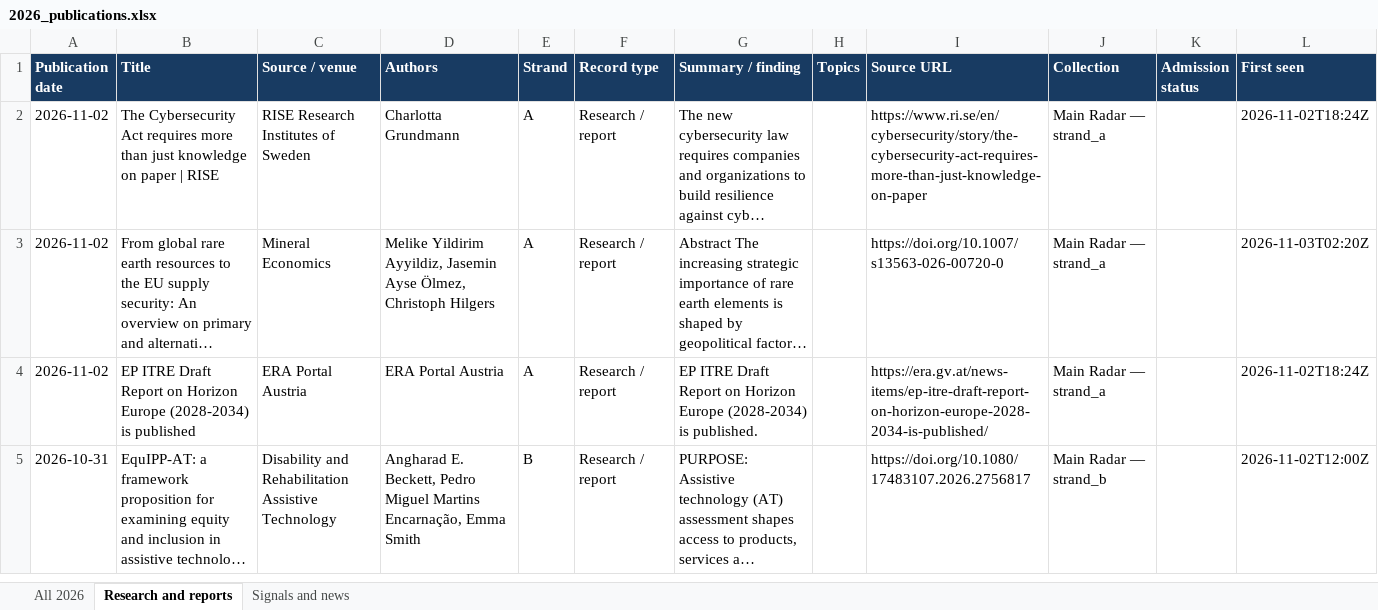
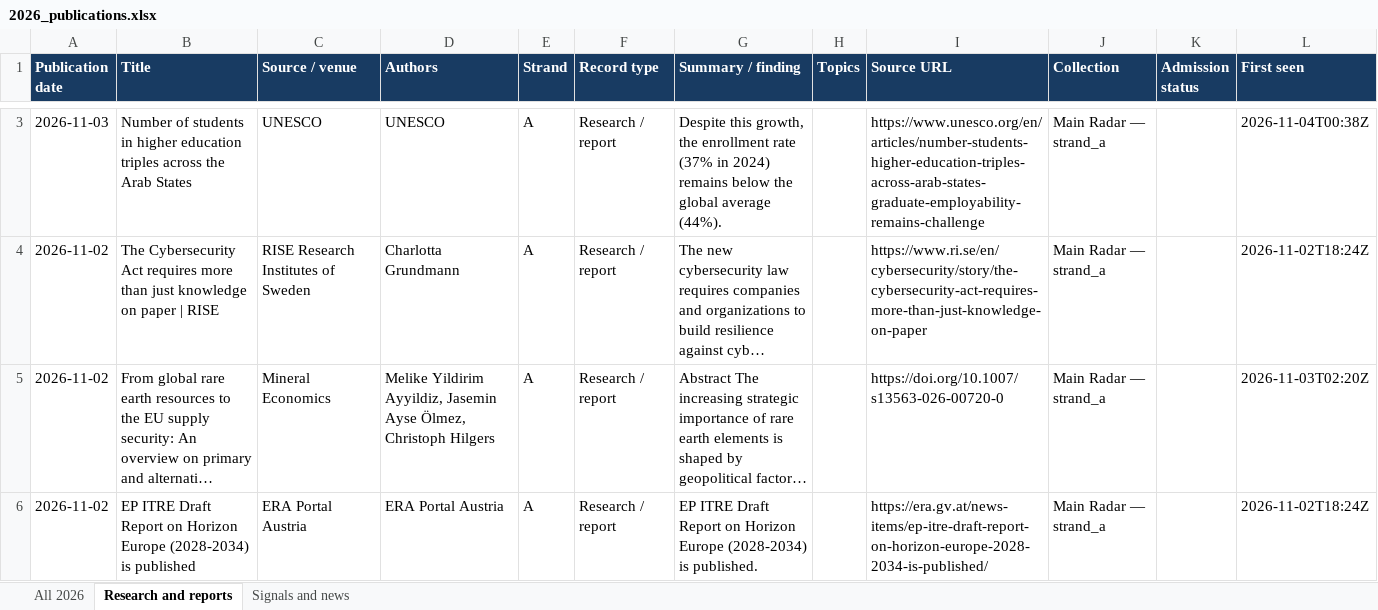
Before and after one commit to vevirm/radar_articles_reports, an Excel workbook: 2026-stuff/2026_publications.xlsx, sheet Research and reports, drawn as a sheet; only a part is shown, gaps mark what is left out; the shorter side is filled out with more unchanged rows; long unchanged cells end in …; values as stored, in another font and other column widths than the file's, no borders; the diff covers the shown part only; the diff names each change by its address in the sheet, - before the commit and + after, or states it on an @@ line.

```diff
--- a/2026-stuff/2026_publications.xlsx (sheet Research and reports)
+++ b/2026-stuff/2026_publications.xlsx (sheet Research and reports)
+row 3: 2026-11-03 | Number of students in higher education triples across the Arab States | UNESCO | UNESCO | A | Research / report | Despite this growth, the enrollment rate (37% in 2024) remains below the global average (44%). |  | https://www.unesco.org/en/articles/number-students-higher-education-triples-across-arab-states-graduate-employability-remains-challenge | Main Radar — strand_a |  | 2026-11-04T00:38Z
```
Also changed, not shown: 5 added rows and 2 edited cells elsewhere in this sheet, sheet All 2026, sheet Signals and news, 1 other file.
